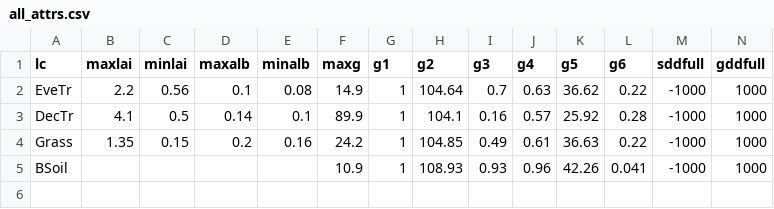
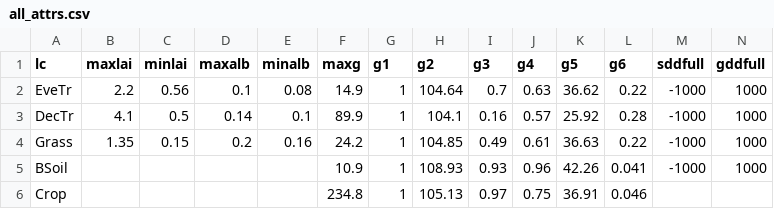
Before and after one commit to Urban-Meteorology-Reading/WRF-SUEWS, a CSV file: input-processor/pre-processor/input/all_attrs.csv, drawn as a sheet; only a part is shown; rows hold the shown columns only; the diff names each change by its address in the sheet, - before the commit and + after, or states it on an @@ line.

Commit message:
adding crop parameters (gs parameters)

```diff
--- a/input-processor/pre-processor/input/all_attrs.csv
+++ b/input-processor/pre-processor/input/all_attrs.csv
+row 6: Crop |  |  |  |  | 234.8 | 1 | 105.13 | 0.97 | 0.75 | 36.91 | 0.046
```
Also changed, not shown: 13 other files.
